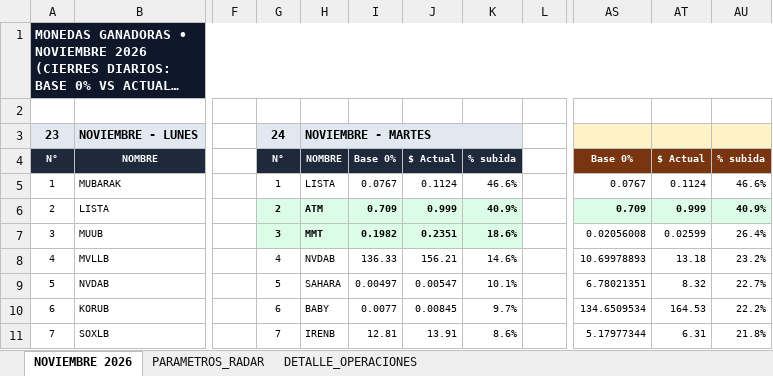
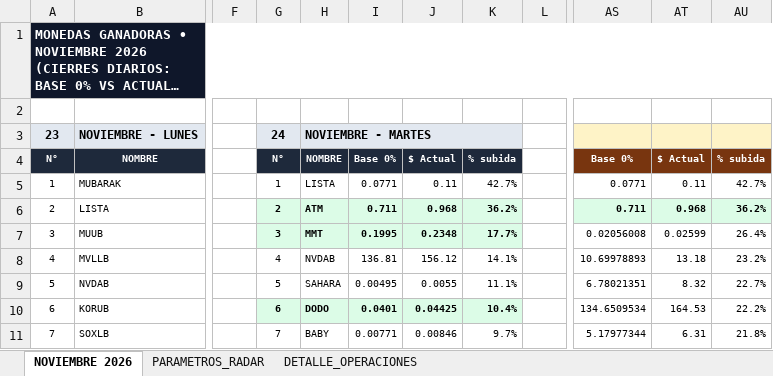
Before and after one commit to kjanoto-coder/panel-cripto, an Excel workbook: AUDITORIA_VERDE_GANADORAS.xlsx, sheet NOVIEMBRE 2026, drawn as a sheet; only a part is shown, gaps mark what is left out; long unchanged cells end in …; values as stored, in another font and other column widths than the file's, no borders; the diff covers the shown part only; the diff names each change by its address in the sheet, - before the commit and + after, or states it on an @@ line.

```diff
--- a/AUDITORIA_VERDE_GANADORAS.xlsx (sheet NOVIEMBRE 2026)
+++ b/AUDITORIA_VERDE_GANADORAS.xlsx (sheet NOVIEMBRE 2026)
-I5: 0.0767
+I5: 0.0771
-J5: 0.1124
+J5: 0.11
-K5: 46.6%
+K5: 42.7%
-AS5: 0.0767
+AS5: 0.0771
-AT5: 0.1124
+AT5: 0.11
-AU5: 46.6%
+AU5: 42.7%
-I6: 0.709
+I6: 0.711
-J6: 0.999
+J6: 0.968
-K6: 40.9%
+K6: 36.2%
-AS6: 0.709
+AS6: 0.711
-AT6: 0.999
+AT6: 0.968
-AU6: 40.9%
+AU6: 36.2%
-I7: 0.1982
+I7: 0.1995
-J7: 0.2351
+J7: 0.2348
-K7: 18.6%
+K7: 17.7%
-I8: 136.33
+I8: 136.81
-J8: 156.21
+J8: 156.12
-K8: 14.6%
+K8: 14.1%
-I9: 0.00497
+I9: 0.00495
-J9: 0.00547
+J9: 0.0055
-K9: 10.1%
+K9: 11.1%
@@ G10:K10 fill: none → #DCFCE7, bold: off → on @@
-H10: BABY
+H10: DODO
-I10: 0.0077
+I10: 0.0401
-J10: 0.00845
+J10: 0.04425
-K10: 9.7%
+K10: 10.4%
-H11: IRENB
+H11: BABY
-I11: 12.81
+I11: 0.00771
-J11: 13.91
+J11: 0.00846
-K11: 8.6%
+K11: 9.7%
```
Also changed, not shown: 53 edited cells and cell formats elsewhere in this sheet, sheet DETALLE_OPERACIONES, sheet PARAMETROS_RADAR, 1 other file.
